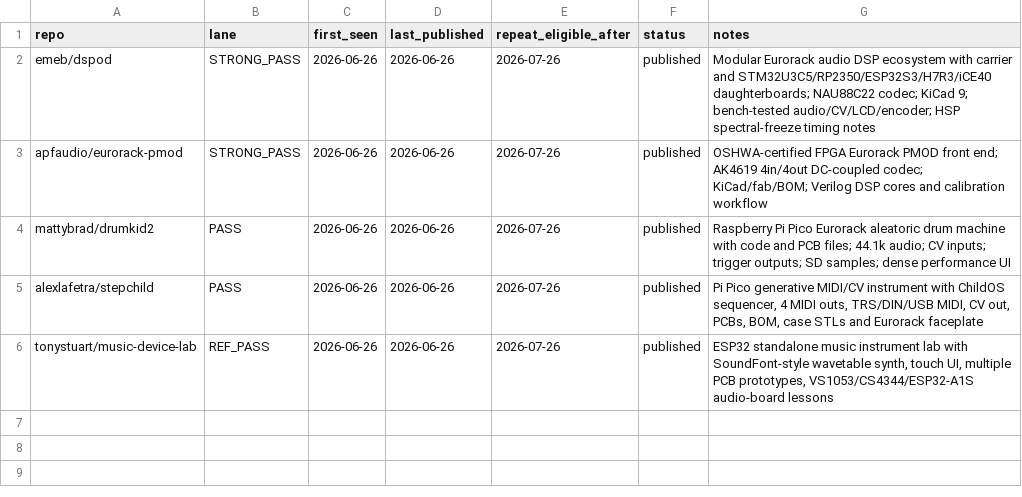
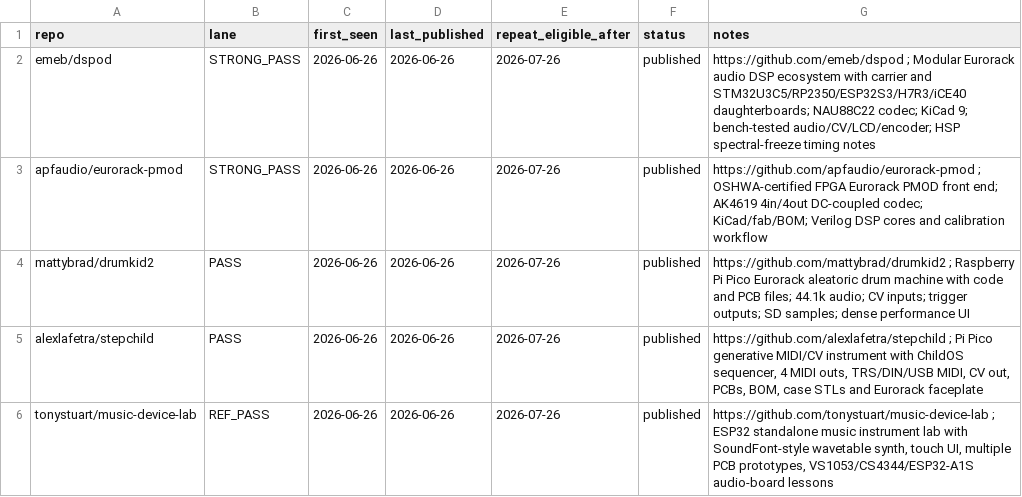
Before and after one commit to Denys/embedded-audio-mine, a CSV file: data/published-repo-log.append-2026-06-26.csv, drawn as a sheet.

Commit message:
Add project URLs to 2026-06-26 tracker append

```diff
--- a/data/published-repo-log.append-2026-06-26.csv
+++ b/data/published-repo-log.append-2026-06-26.csv
@@ -1,6 +1,6 @@
 repo,lane,first_seen,last_published,repeat_eligible_after,status,notes
-emeb/dspod,STRONG_PASS,2026-06-26,2026-06-26,2026-07-26,published,"Modular Eurorack audio DSP ecosystem with carrier and STM32U3C5/RP2350/ESP32S3/H7R3/iCE40 daughterboards; NAU88C22 codec; KiCad 9; bench-tested audio/CV/LCD/encoder; HSP spectral-freeze timing notes"
-apfaudio/eurorack-pmod,STRONG_PASS,2026-06-26,2026-06-26,2026-07-26,published,"OSHWA-certified FPGA Eurorack PMOD front end; AK4619 4in/4out DC-coupled codec; KiCad/fab/BOM; Verilog DSP cores and calibration workflow"
-mattybrad/drumkid2,PASS,2026-06-26,2026-06-26,2026-07-26,published,"Raspberry Pi Pico Eurorack aleatoric drum machine with code and PCB files; 44.1k audio; CV inputs; trigger outputs; SD samples; dense performance UI"
-alexlafetra/stepchild,PASS,2026-06-26,2026-06-26,2026-07-26,published,"Pi Pico generative MIDI/CV instrument with ChildOS sequencer, 4 MIDI outs, TRS/DIN/USB MIDI, CV out, PCBs, BOM, case STLs and Eurorack faceplate"
-tonystuart/music-device-lab,REF_PASS,2026-06-26,2026-06-26,2026-07-26,published,"ESP32 standalone music instrument lab with SoundFont-style wavetable synth, touch UI, multiple PCB prototypes, VS1053/CS4344/ESP32-A1S audio-board lessons"
+emeb/dspod,STRONG_PASS,2026-06-26,2026-06-26,2026-07-26,published,"https://github.com/emeb/dspod ; Modular Eurorack audio DSP ecosystem with carrier and STM32U3C5/RP2350/ESP32S3/H7R3/iCE40 daughterboards; NAU88C22 codec; KiCad 9; bench-tested audio/CV/LCD/encoder; HSP spectral-freeze timing notes"
+apfaudio/eurorack-pmod,STRONG_PASS,2026-06-26,2026-06-26,2026-07-26,published,"https://github.com/apfaudio/eurorack-pmod ; OSHWA-certified FPGA Eurorack PMOD front end; AK4619 4in/4out DC-coupled codec; KiCad/fab/BOM; Verilog DSP cores and calibration workflow"
+mattybrad/drumkid2,PASS,2026-06-26,2026-06-26,2026-07-26,published,"https://github.com/mattybrad/drumkid2 ; Raspberry Pi Pico Eurorack aleatoric drum machine with code and PCB files; 44.1k audio; CV inputs; trigger outputs; SD samples; dense performance UI"
+alexlafetra/stepchild,PASS,2026-06-26,2026-06-26,2026-07-26,published,"https://github.com/alexlafetra/stepchild ; Pi Pico generative MIDI/CV instrument with ChildOS sequencer, 4 MIDI outs, TRS/DIN/USB MIDI, CV out, PCBs, BOM, case STLs and Eurorack faceplate"
+tonystuart/music-device-lab,REF_PASS,2026-06-26,2026-06-26,2026-07-26,published,"https://github.com/tonystuart/music-device-lab ; ESP32 standalone music instrument lab with SoundFont-style wavetable synth, touch UI, multiple PCB prototypes, VS1053/CS4344/ESP32-A1S audio-board lessons"
```
